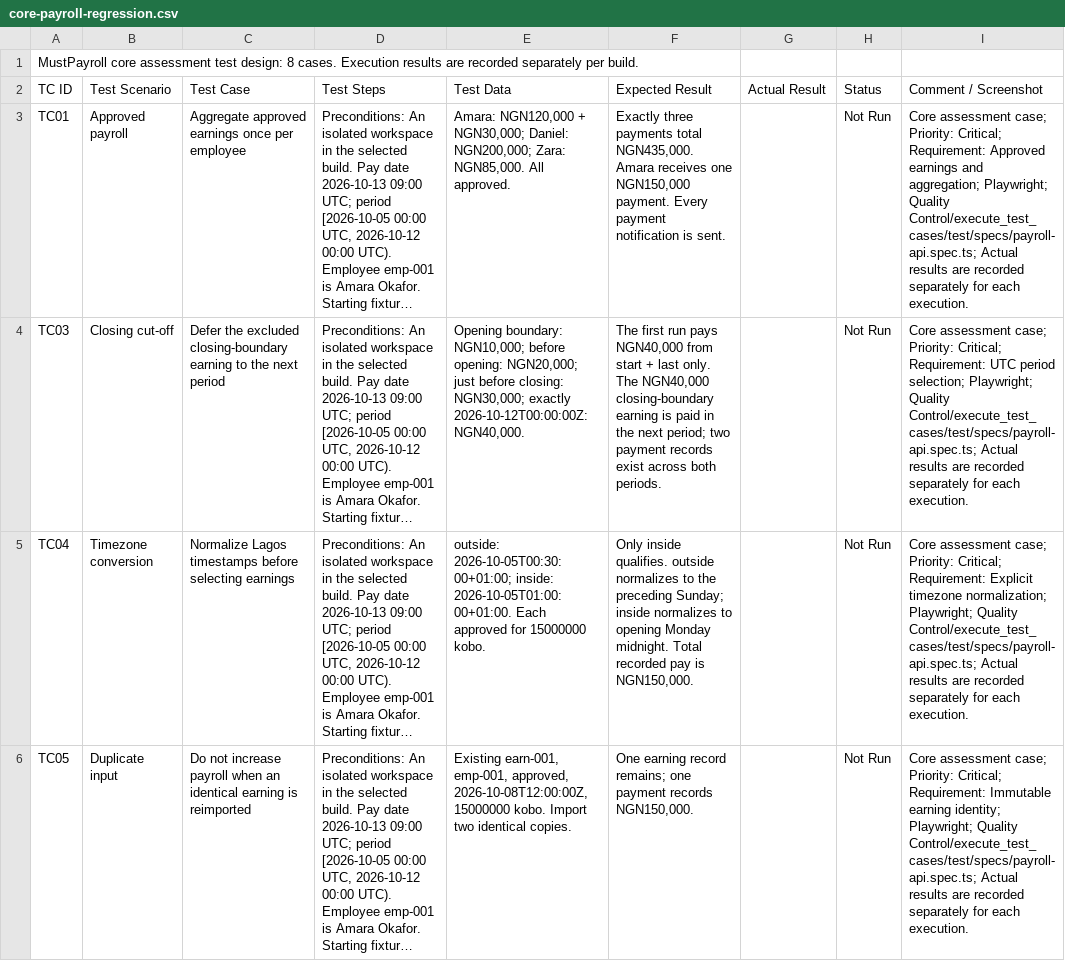
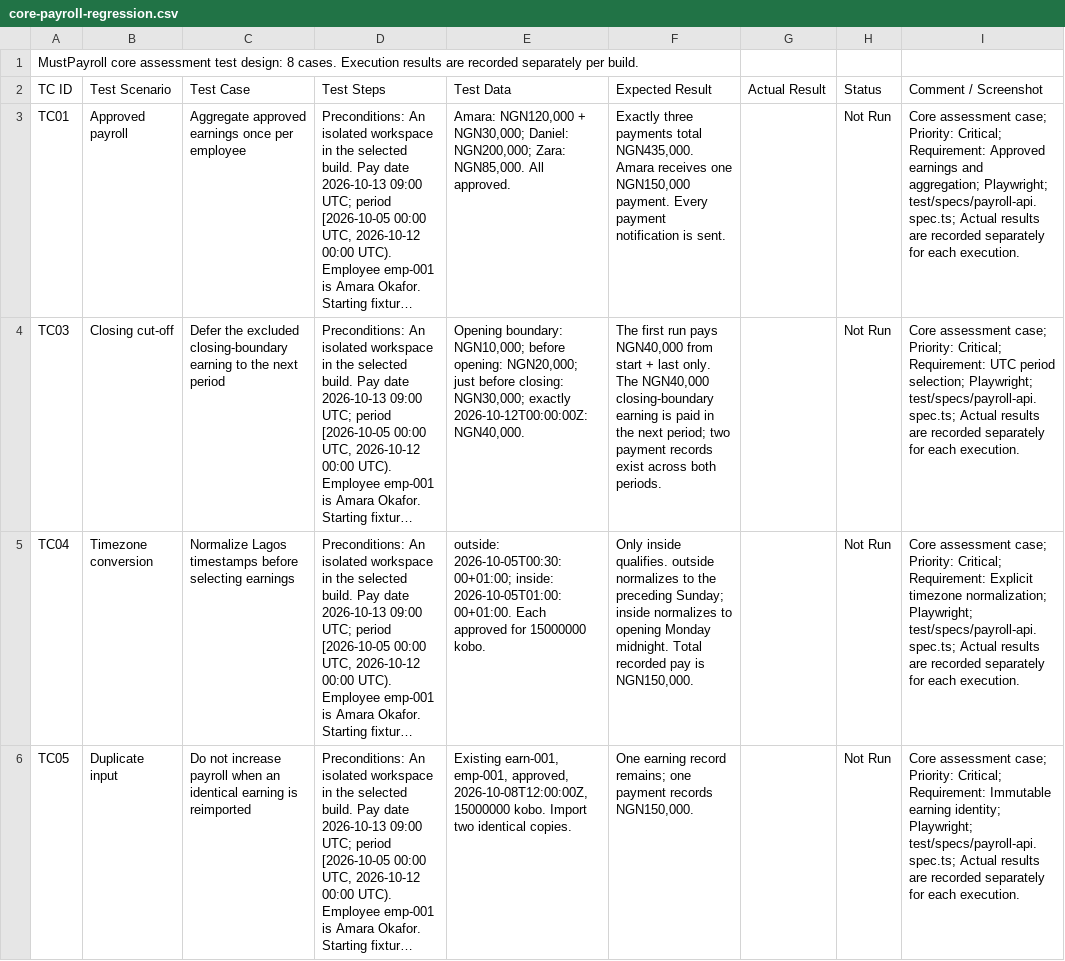
Before and after one commit to Aniekanetim/MustBank, a CSV file: QA/Quality Control/test_cases/core-payroll-regression.csv, drawn as a sheet; only a part is shown; long unchanged cells end in …; the diff covers the shown part only; the diff names each change by its address in the sheet, - before the commit and + after, or states it on an @@ line.

```diff
--- a/QA/Quality Control/test_cases/core-payroll-regression.csv
+++ b/QA/Quality Control/test_cases/core-payroll-regression.csv
-I3 (Comment / Screenshot): …aggregation; Playwright; Quality Control/execute_test_cases/test/specs/payroll-api.spec.ts; Actual results…
+I3 (Comment / Screenshot): …aggregation; Playwright; test/specs/payroll-api.spec.ts; Actual results…
-I4 (Comment / Screenshot): …selection; Playwright; Quality Control/execute_test_cases/test/specs/payroll-api.spec.ts; Actual results…
+I4 (Comment / Screenshot): …selection; Playwright; test/specs/payroll-api.spec.ts; Actual results…
-I5 (Comment / Screenshot): …normalization; Playwright; Quality Control/execute_test_cases/test/specs/payroll-api.spec.ts; Actual results…
+I5 (Comment / Screenshot): …normalization; Playwright; test/specs/payroll-api.spec.ts; Actual results…
-I6 (Comment / Screenshot): …identity; Playwright; Quality Control/execute_test_cases/test/specs/payroll-api.spec.ts; Actual results…
+I6 (Comment / Screenshot): …identity; Playwright; test/specs/payroll-api.spec.ts; Actual results…
```
Also changed, not shown: 4 edited cells elsewhere in this file, QA/Quality Control/execute_test_cases/results/buggy/core-results.csv, QA/Quality Control/execute_test_cases/results/buggy/test-results.csv, 54 other files.
